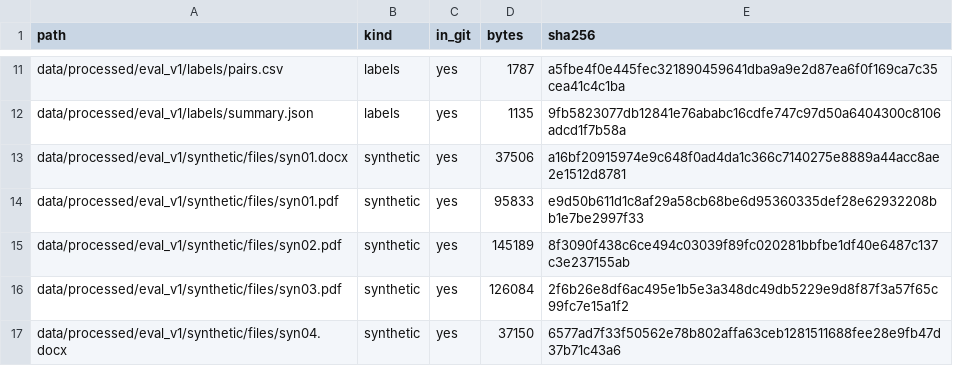
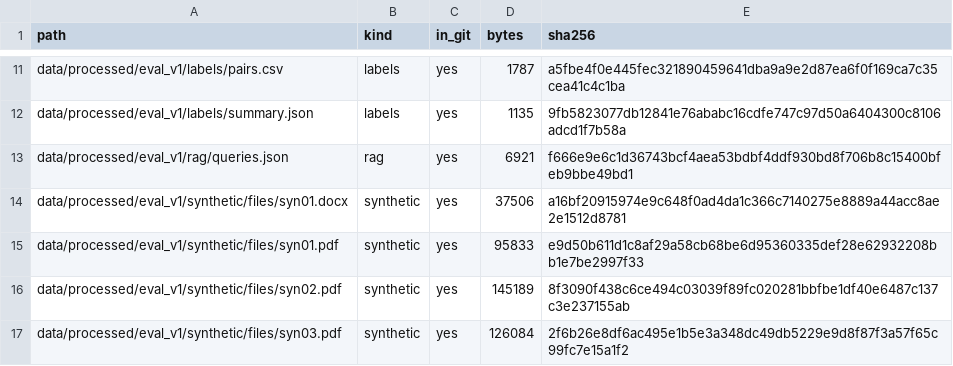
Before and after one commit to hamzafarha/ai-recruitment-automation, a CSV file: data/processed/eval_v1/manifest.csv, drawn as a sheet; only a part is shown, gaps mark what is left out; the shorter side is filled out with more unchanged rows.

```diff
--- a/data/processed/eval_v1/manifest.csv
+++ b/data/processed/eval_v1/manifest.csv
@@ -12,2 +12,3 @@ data/processed/eval_v1/labels/pairs.csv,labels,yes,1787,a5fbe4f0e445fec321890459
 data/processed/eval_v1/labels/summary.json,labels,yes,1135,9fb5823077db12841e76ababc16cdfe747c97d50a6404300c8106adcd1f7b58a
+data/processed/eval_v1/rag/queries.json,rag,yes,6921,f666e9e6c1d36743bcf4aea53bdbf4ddf930bd8f706b8c15400bfeb9bbe49bd1
 data/processed/eval_v1/synthetic/files/syn01.docx,synthetic,yes,37506,a16bf20915974e9c648f0ad4da1c366c7140275e8889a44acc8ae2e1512d8781
```
Also changed, not shown: 43 other files.
